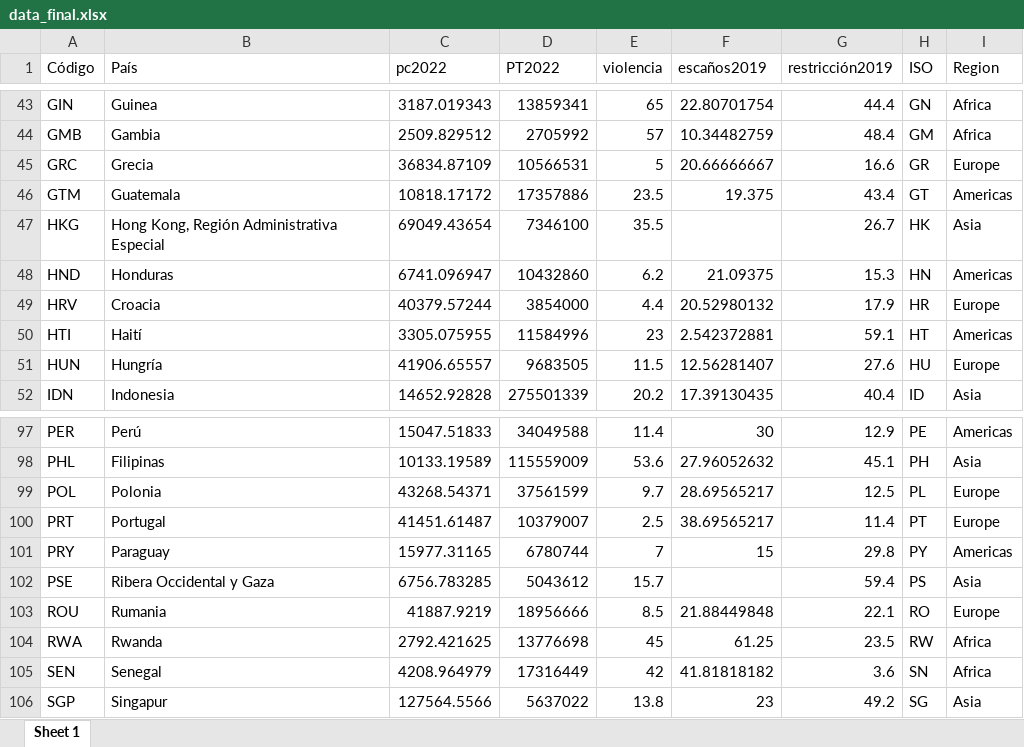
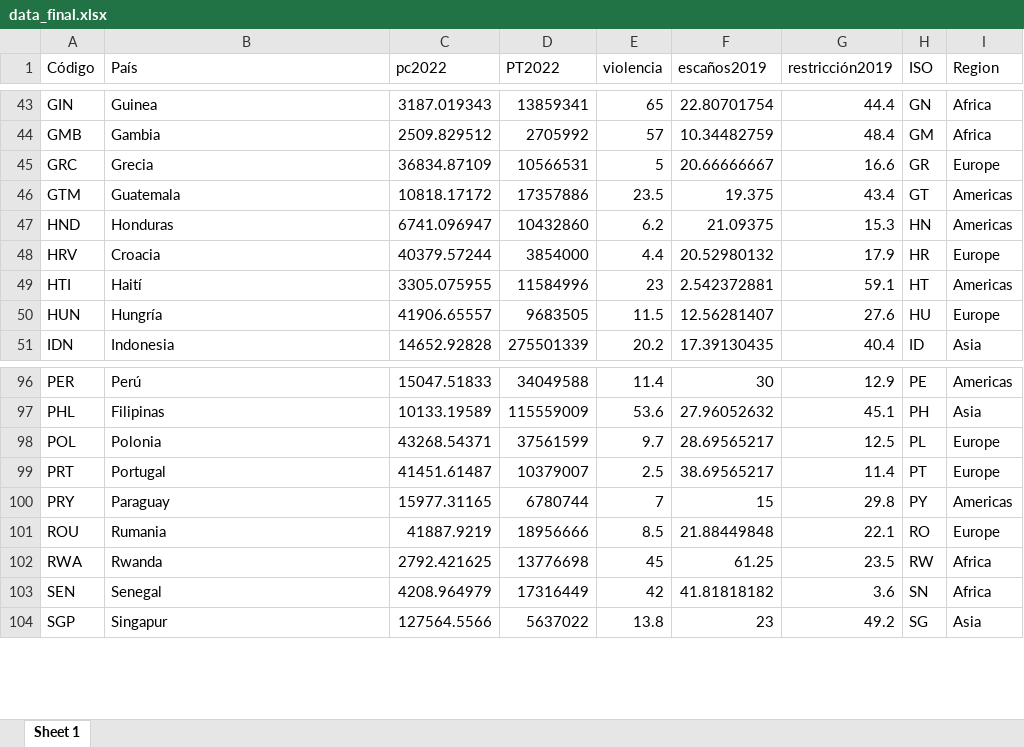
Before and after one commit to vvvalni/Proyecto-EAP-2, an Excel workbook: Bases de Datos/data_final.xlsx, sheet Sheet 1, drawn as a sheet; only a part is shown, gaps mark what is left out; values as stored, in another font and other column widths than the file's, no borders; the diff names each change by its address in the sheet, - before the commit and + after, or states it on an @@ line.

```diff
--- a/Bases de Datos/data_final.xlsx (sheet Sheet 1)
+++ b/Bases de Datos/data_final.xlsx (sheet Sheet 1)
-row 47: HKG | Hong Kong, Región Administrativa Especial | 69049.43654 | 7346100 | 35.5 |  | 26.7 | HK | Asia
-row 102: PSE | Ribera Occidental y Gaza | 6756.783285 | 5043612 | 15.7 |  | 59.4 | PS | Asia
```
Also changed, not shown: 1 other file.
